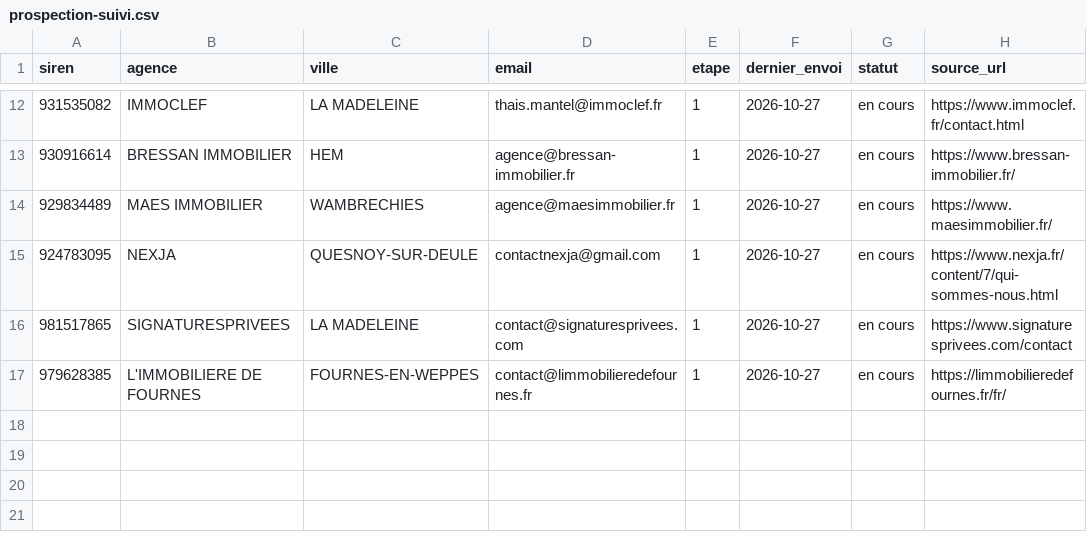
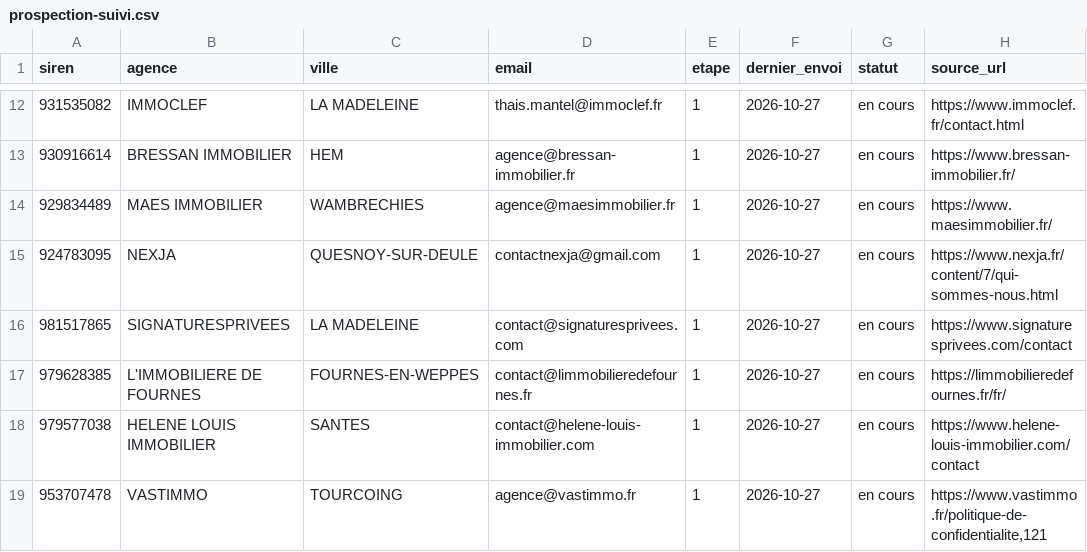
Before and after one commit to moonkamel/SPREA, a CSV file: prospection-suivi.csv, drawn as a sheet; only a part is shown, gaps mark what is left out; the diff names each change by its address in the sheet, - before the commit and + after, or states it on an @@ line.

```diff
--- a/prospection-suivi.csv
+++ b/prospection-suivi.csv
+row 18: 979577038 | HELENE LOUIS IMMOBILIER | SANTES | contact@helene-louis-immobilier.com | 1 | 2026-10-27 | en cours | https://www.helene-louis-immobilier.com/contact
+row 19: 953707478 | VASTIMMO | TOURCOING | agence@vastimmo.fr | 1 | 2026-10-27 | en cours | https://www.vastimmo.fr/politique-de-confidentialite,121
```
